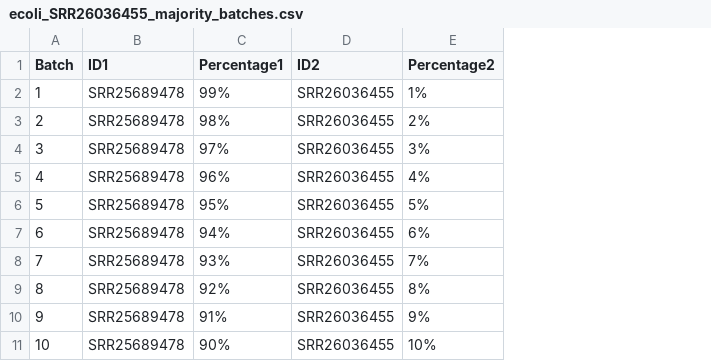
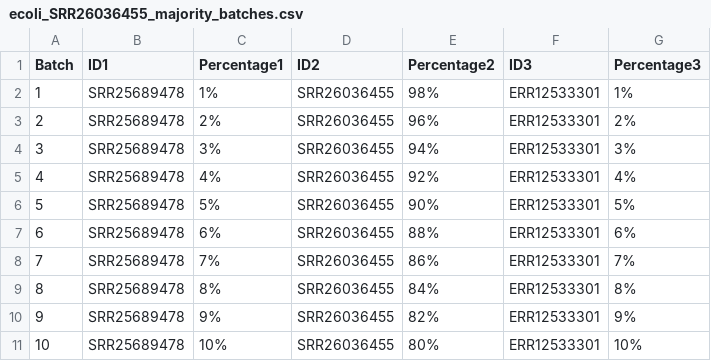
Before and after one commit to genomicepidemiology/NanoMGT, a CSV file: paper_scripts/simulated_batches/ecoli_SRR26036455_majority_batches.csv, drawn as a sheet; addresses are those after the commit; the diff names each change by its address in the sheet, - before the commit and + after, or states it on an @@ line.

```diff
--- a/paper_scripts/simulated_batches/ecoli_SRR26036455_majority_batches.csv
+++ b/paper_scripts/simulated_batches/ecoli_SRR26036455_majority_batches.csv
+column E (Percentage2), rows 2-11: 98% | 96% | 94% | 92% | 90% | 88% | 86% | 84% | 82% | 80%
+column F (ID3), rows 2-11: all ERR12533301
-G1: Percentage2
+G1: Percentage3
-C2 (Percentage1): 99%
+C2 (Percentage1): 1%
-C3 (Percentage1): 98%
+C3 (Percentage1): 2%
-C4 (Percentage1): 97%
+C4 (Percentage1): 3%
-C5 (Percentage1): 96%
+C5 (Percentage1): 4%
-C6 (Percentage1): 95%
+C6 (Percentage1): 5%
-C7 (Percentage1): 94%
+C7 (Percentage1): 6%
-C8 (Percentage1): 93%
+C8 (Percentage1): 7%
-C9 (Percentage1): 92%
+C9 (Percentage1): 8%
-C10 (Percentage1): 91%
+C10 (Percentage1): 9%
-C11 (Percentage1): 90%
+C11 (Percentage1): 10%
```
Also changed, not shown: paper_scripts/simulated_batches/campylobacter_jejuni_SRR27710526_majority_batches.csv, paper_scripts/simulated_batches/ecoli_SRR25689478_majority_batches.csv, 52 other files.
